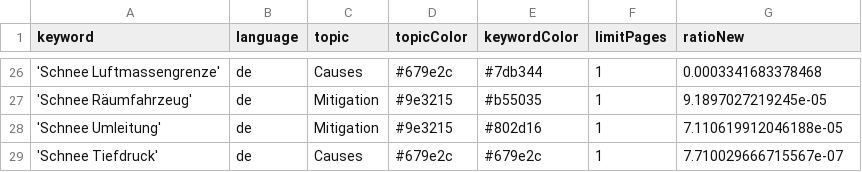
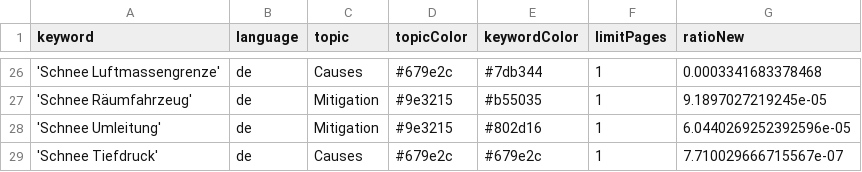
Before and after one commit to emorl-news/winterIsComing, a CSV file: keywords.csv, drawn as a sheet; only a part is shown, gaps mark what is left out.

Commit message:
Commit from GitHub Actions (harvest:0.0)

```diff
--- a/keywords.csv
+++ b/keywords.csv
@@ -27,3 +27,3 @@ keyword,language,topic,topicColor,keywordColor,limitPages,ratioNew
 'Schnee Räumfahrzeug',de,Mitigation,#9e3215,#b55035,1,9.1897027219245e-05
-'Schnee Umleitung',de,Mitigation,#9e3215,#802d16,1,7.110619912046188e-05
+'Schnee Umleitung',de,Mitigation,#9e3215,#802d16,1,6.0440269252392596e-05
 'Schnee Tiefdruck',de,Causes,#679e2c,#679e2c,1,7.710029666715567e-07
```
